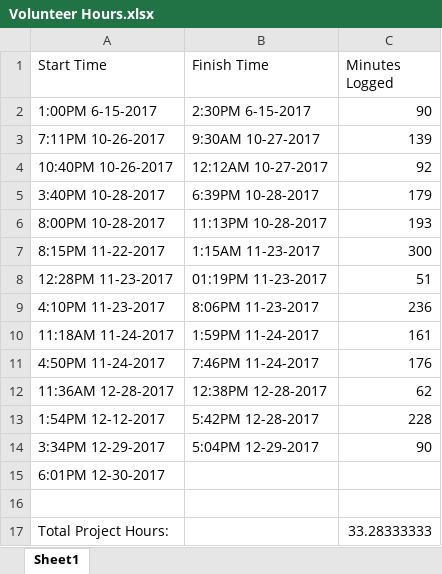
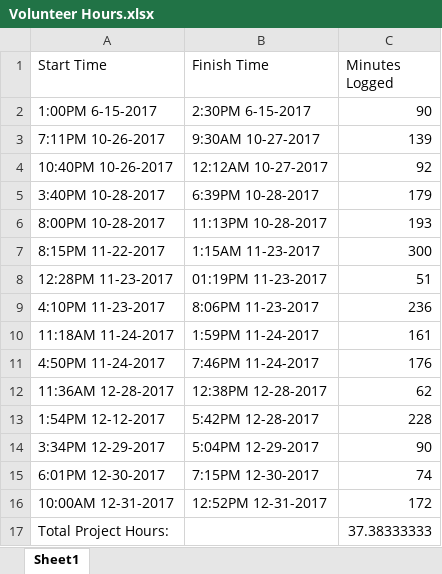
Before and after one commit to meatberger/GardenPlanner, an Excel workbook: Volunteer Hours.xlsx, sheet Sheet1, drawn as a sheet; values as stored, in another font and other column widths than the file's, no borders; the diff names each change by its address in the sheet, - before the commit and + after, or states it on an @@ line.

```diff
--- a/Volunteer Hours.xlsx (sheet Sheet1)
+++ b/Volunteer Hours.xlsx (sheet Sheet1)
-B15 (Finish Time): (empty)
+B15 (Finish Time): 7:15PM 12-30-2017
-C15 (Minutes Logged): (empty)
+C15 (Minutes Logged): 74
-row 16: (empty)
+row 16: 10:00AM 12-31-2017 | 12:52PM 12-31-2017 | 172
-C17 (Minutes Logged): 33.28333333
+C17 (Minutes Logged): 37.38333333
```
Also changed, not shown: 14 other files.
